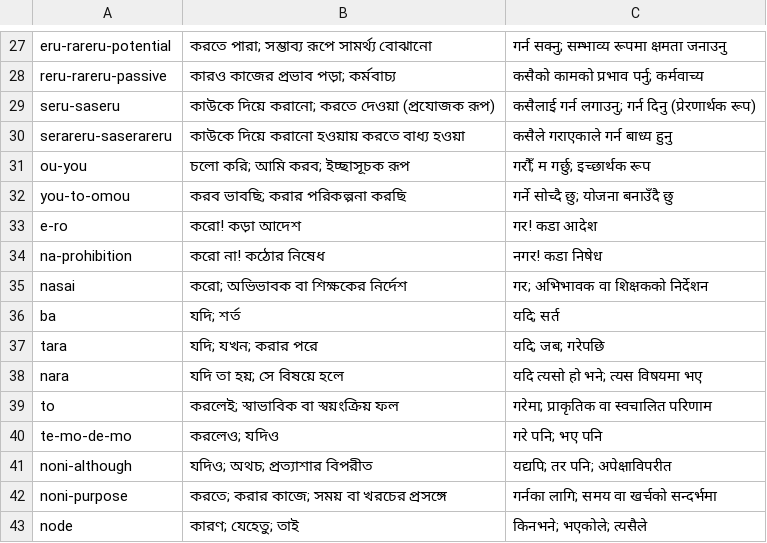
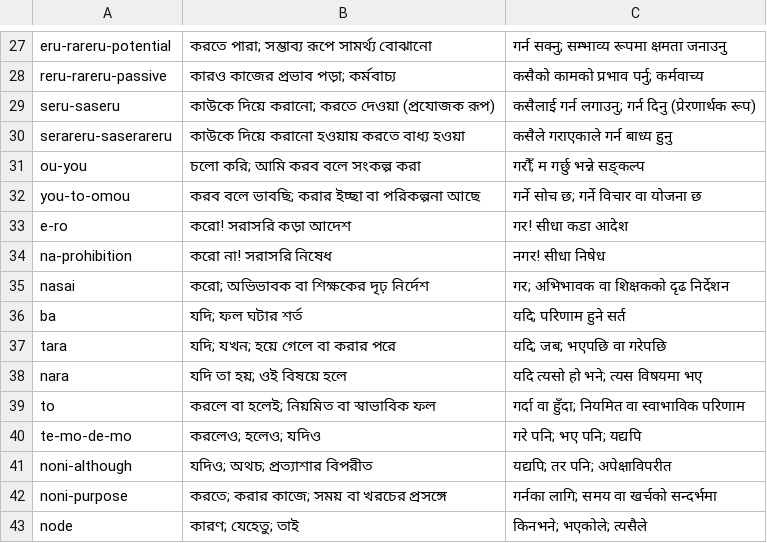
Before and after one commit to Mr04Nazmul/nihongo-path, a TSV file: translations/grammar-n4.tsv, drawn as a sheet; only a part is shown, gaps mark what is left out.

```diff
--- a/translations/grammar-n4.tsv
+++ b/translations/grammar-n4.tsv
@@ -30,12 +30,12 @@ seru-saseru	কাউকে দিয়ে করানো; করতে দেও
 serareru-saserareru	কাউকে দিয়ে করানো হওয়ায় করতে বাধ্য হওয়া	कसैले गराएकाले गर्न बाध्य हुनु
-ou-you	চলো করি; আমি করব; ইচ্ছাসূচক রূপ	गरौँ; म गर्छु; इच्छार्थक रूप
-you-to-omou	করব ভাবছি; করার পরিকল্পনা করছি	गर्ने सोच्दै छु; योजना बनाउँदै छु
-e-ro	করো! কড়া আদেশ	गर! कडा आदेश
-na-prohibition	করো না! কঠোর নিষেধ	नगर! कडा निषेध
-nasai	করো; অভিভাবক বা শিক্ষকের নির্দেশ	गर; अभिभावक वा शिक्षकको निर्देशन
-ba	যদি; শর্ত	यदि; सर्त
-tara	যদি; যখন; করার পরে	यदि; जब; गरेपछि
-nara	যদি তা হয়; সে বিষয়ে হলে	यदि त्यसो हो भने; त्यस विषयमा भए
-to	করলেই; স্বাভাবিক বা স্বয়ংক্রিয় ফল	गरेमा; प्राकृतिक वा स्वचालित परिणाम
-te-mo-de-mo	করলেও; যদিও	गरे पनि; भए पनि
+ou-you	চলো করি; আমি করব বলে সংকল্প করা	गरौँ; म गर्छु भन्ने सङ्कल्प
+you-to-omou	করব বলে ভাবছি; করার ইচ্ছা বা পরিকল্পনা আছে	गर्ने सोच छ; गर्ने विचार वा योजना छ
+e-ro	করো! সরাসরি কড়া আদেশ	गर! सीधा कडा आदेश
+na-prohibition	করো না! সরাসরি নিষেধ	नगर! सीधा निषेध
+nasai	করো; অভিভাবক বা শিক্ষকের দৃঢ় নির্দেশ	गर; अभिभावक वा शिक्षकको दृढ निर्देशन
+ba	যদি; ফল ঘটার শর্ত	यदि; परिणाम हुने सर्त
+tara	যদি; যখন; হয়ে গেলে বা করার পরে	यदि; जब; भएपछि वा गरेपछि
+nara	যদি তা হয়; ওই বিষয়ে হলে	यदि त्यसो हो भने; त्यस विषयमा भए
+to	করলে বা হলেই; নিয়মিত বা স্বাভাবিক ফল	गर्दा वा हुँदा; नियमित वा स्वाभाविक परिणाम
+te-mo-de-mo	করলেও; হলেও; যদিও	गरे पनि; भए पनि; यद्यपि
 noni-although	যদিও; অথচ; প্রত্যাশার বিপরীত	यद्यपि; तर पनि; अपेक्षाविपरीत
```
Also changed, not shown: translations/example-entry-overrides.tsv, 5 other files.
